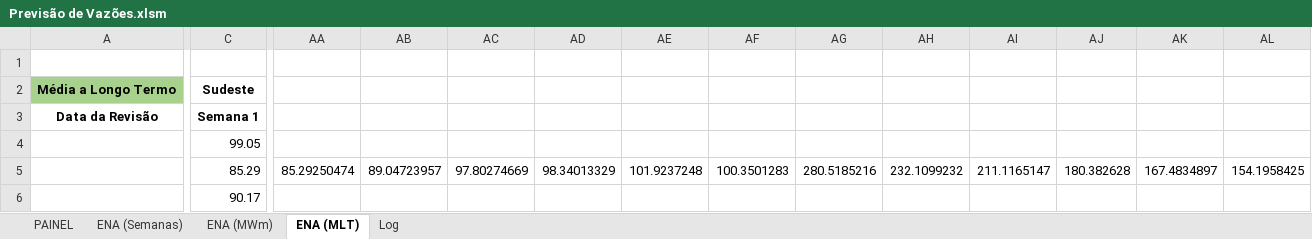
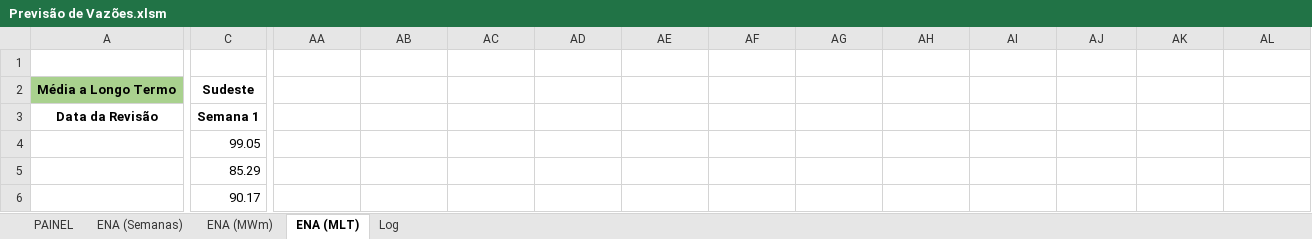
Before and after one commit to ClaudioSiervi/extracao-previsao-vazoes, an Excel workbook: Previsão de Vazões.xlsm, sheet ENA (MLT), drawn as a sheet; only a part is shown, gaps mark what is left out; values as stored, in another font and other column widths than the file's, no borders; the diff covers the shown part only; the diff names each change by its address in the sheet, - before the commit and + after, or states it on an @@ line.

```diff
--- a/Previsão de Vazões.xlsm (sheet ENA (MLT))
+++ b/Previsão de Vazões.xlsm (sheet ENA (MLT))
-AA5: 85.29250474
+AA5: (empty)
-AB5: 89.04723957
+AB5: (empty)
-AC5: 97.80274669
+AC5: (empty)
-AD5: 98.34013329
+AD5: (empty)
-AE5: 101.9237248
+AE5: (empty)
-AF5: 100.3501283
+AF5: (empty)
-AG5: 280.5185216
+AG5: (empty)
-AH5: 232.1099232
+AH5: (empty)
-AI5: 211.1165147
+AI5: (empty)
-AJ5: 180.382628
+AJ5: (empty)
-AK5: 167.4834897
+AK5: (empty)
-AL5: 154.1958425
+AL5: (empty)
```
Also changed, not shown: 9 added rows and 156 edited cells elsewhere in this sheet, sheet ENA (MWm), sheet ENA (Semanas), sheet Log, sheet PAINEL.
